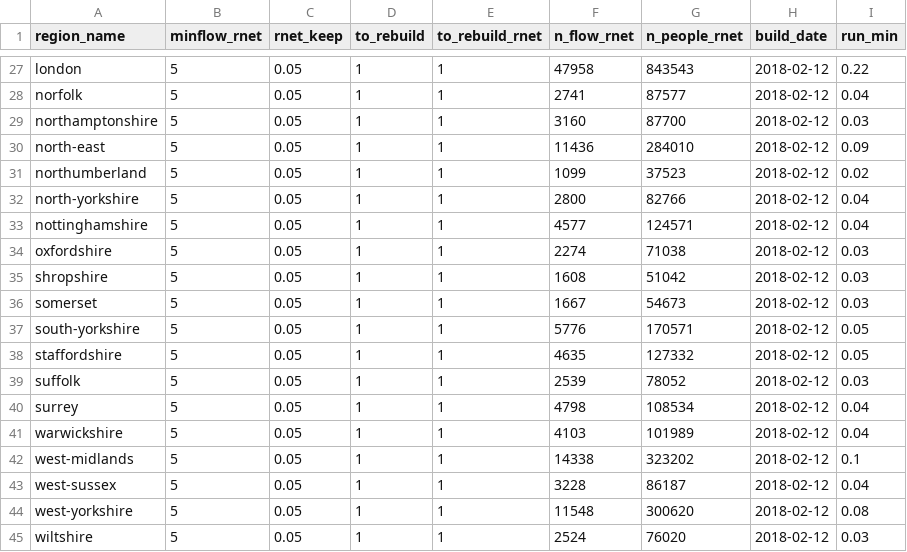
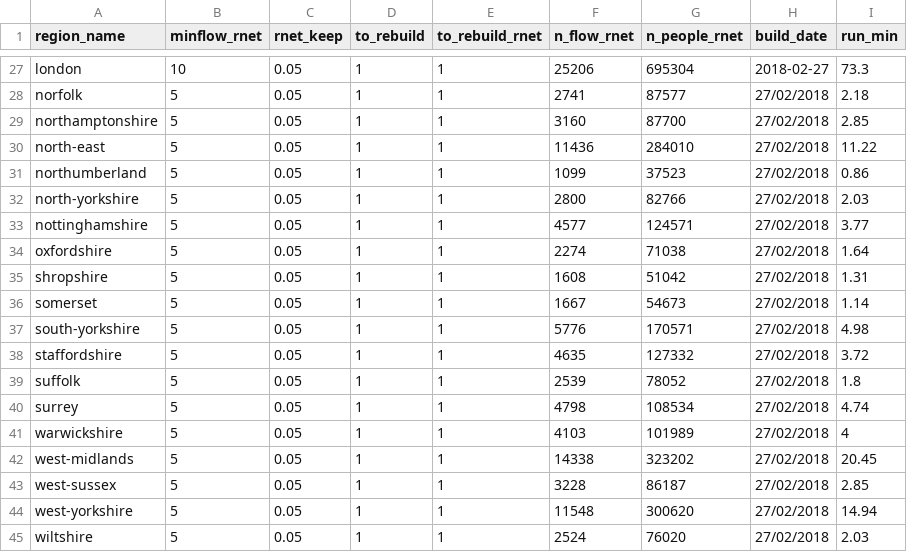
Before and after one commit to npct/pct-scripts, a CSV file: school/lsoa/build_params_pct_region.csv, drawn as a sheet; only a part is shown, gaps mark what is left out; the diff covers the shown part only; the diff names each change by its address in the sheet, - before the commit and + after, or states it on an @@ line.

Commit message:
update school build param

```diff
--- a/school/lsoa/build_params_pct_region.csv
+++ b/school/lsoa/build_params_pct_region.csv
-B27 (minflow_rnet): 5
+B27 (minflow_rnet): 10
-F27 (n_flow_rnet): 47958
+F27 (n_flow_rnet): 25206
-G27 (n_people_rnet): 843543
+G27 (n_people_rnet): 695304
-H27 (build_date): 2018-02-12
+H27 (build_date): 2018-02-27
-I27 (run_min): 0.22
+I27 (run_min): 73.3
-H28:H45 (build_date): 2018-02-12
+H28:H45 (build_date): 27/02/2018
-I28 (run_min): 0.04
+I28 (run_min): 2.18
-I29 (run_min): 0.03
+I29 (run_min): 2.85
-I30 (run_min): 0.09
+I30 (run_min): 11.22
-I31 (run_min): 0.02
+I31 (run_min): 0.86
-I32 (run_min): 0.04
+I32 (run_min): 2.03
-I33 (run_min): 0.04
+I33 (run_min): 3.77
-I34 (run_min): 0.03
+I34 (run_min): 1.64
-I35 (run_min): 0.03
+I35 (run_min): 1.31
-I36 (run_min): 0.03
+I36 (run_min): 1.14
-I37 (run_min): 0.05
+I37 (run_min): 4.98
-I38 (run_min): 0.05
+I38 (run_min): 3.72
-I39 (run_min): 0.03
+I39 (run_min): 1.8
-I40 (run_min): 0.04
+I40 (run_min): 4.74
-I41 (run_min): 0.04
+I41 (run_min): 4
-I42 (run_min): 0.1
+I42 (run_min): 20.45
-I43 (run_min): 0.04
+I43 (run_min): 2.85
-I44 (run_min): 0.08
+I44 (run_min): 14.94
-I45 (run_min): 0.03
+I45 (run_min): 2.03
```
Also changed, not shown: 50 edited cells elsewhere in this file.
